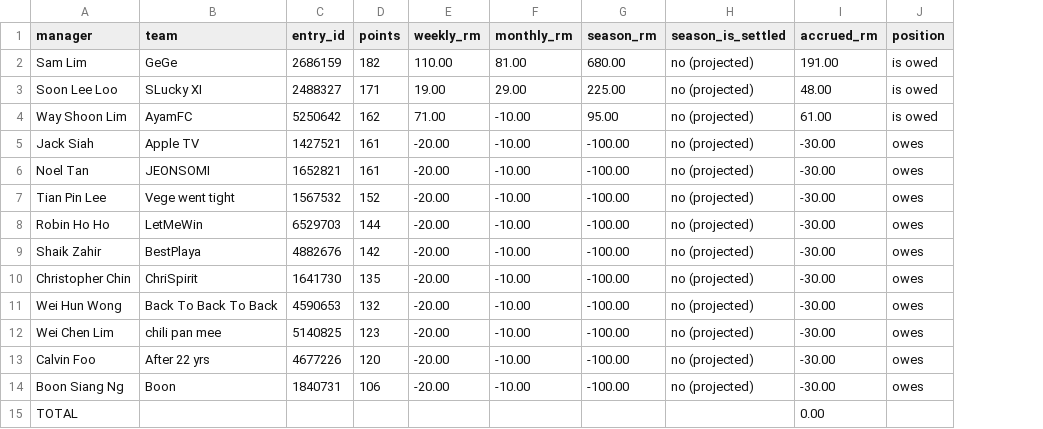
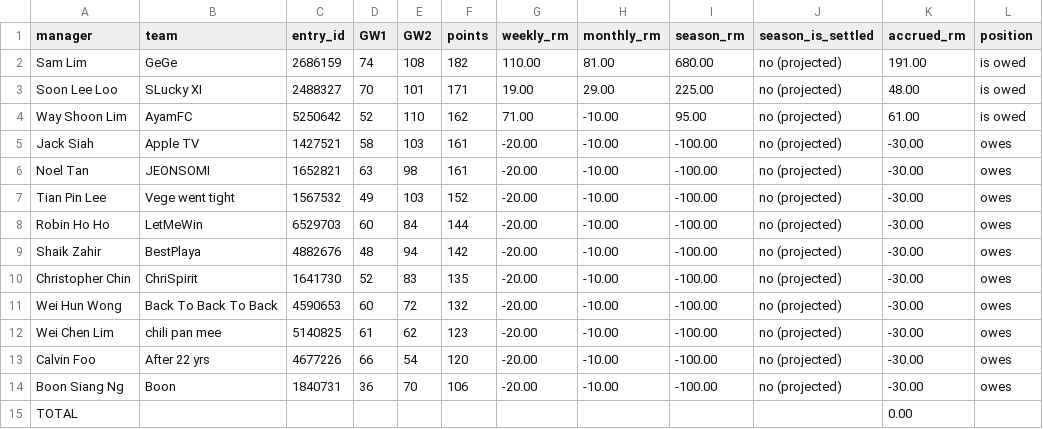
Before and after one commit to noeltan/superf-fpl-dash, a CSV file: backups/gw02/ledger.csv, drawn as a sheet; the diff names each change by its address in the sheet, - before the commit and + after, or states it on an @@ line.

```diff
--- a/backups/gw02/ledger.csv
+++ b/backups/gw02/ledger.csv
+column D (GW1), rows 2-14: 74 | 70 | 52 | 58 | 63 | 49 | 60 | 48 | 52 | 60 | 61 | 66 | 36
+column E (GW2), rows 2-14: 108 | 101 | 110 | 103 | 98 | 103 | 84 | 94 | 83 | 72 | 62 | 54 | 70
```
Also changed, not shown: 3 other files.
